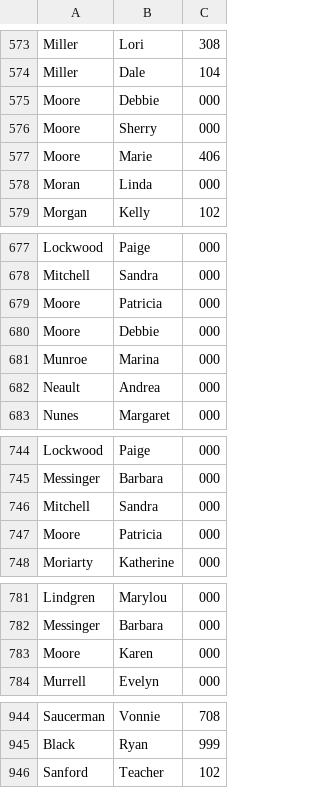
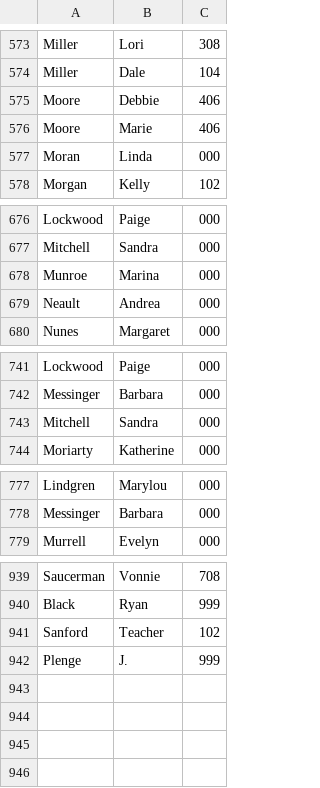
Before and after one commit to philanderadriaan/copy-center, a CSV file: Table/User.csv, drawn as a sheet; only a part is shown, gaps mark what is left out.

```diff
--- a/Table/User.csv
+++ b/Table/User.csv
@@ -574,4 +574,3 @@ Miller,Lori,308
 Miller,Dale,104
-Moore,Debbie,000
-Moore,Sherry,000
+Moore,Debbie,406
 Moore,Marie,406
@@ -678,4 +677,2 @@ Lockwood,Paige,000
 Mitchell,Sandra,000
-Moore,Patricia,000
-Moore,Debbie,000
 Munroe,Marina,000
@@ -746,3 +743,2 @@ Messinger,Barbara,000
 Mitchell,Sandra,000
-Moore,Patricia,000
 Moriarty,Katherine,000
@@ -782,3 +778,2 @@ Lindgren,Marylou,000
 Messinger,Barbara,000
-Moore,Karen,000
 Murrell,Evelyn,000
@@ -946 +941,2 @@ Black,Ryan,999
 Sanford,Teacher,102
+Plenge,J.,999
```
Also changed, not shown: Table/Location.csv, 4 other files.
